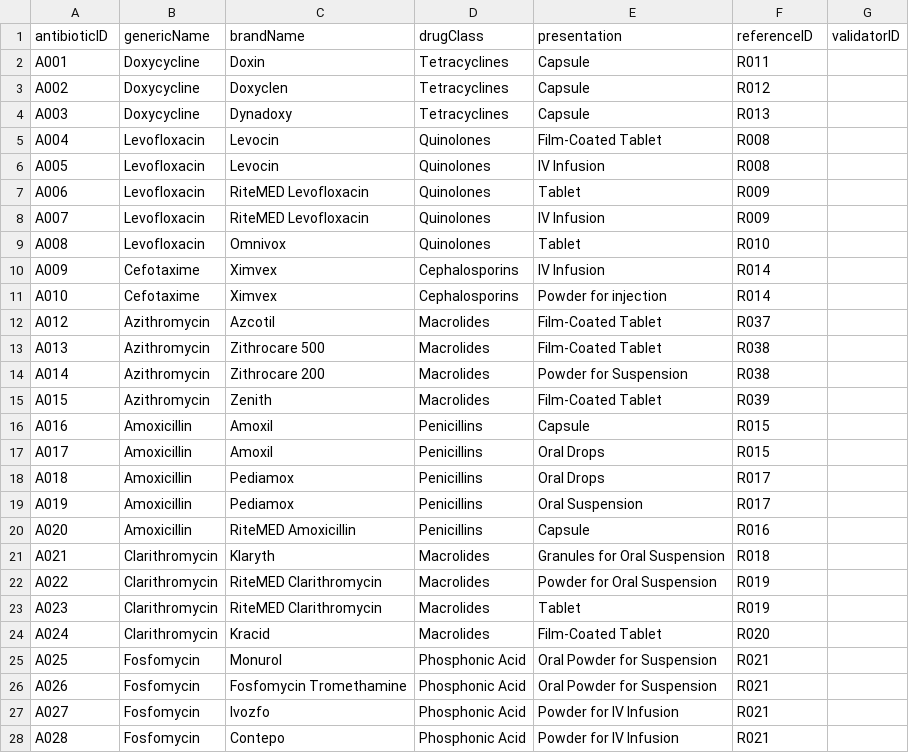
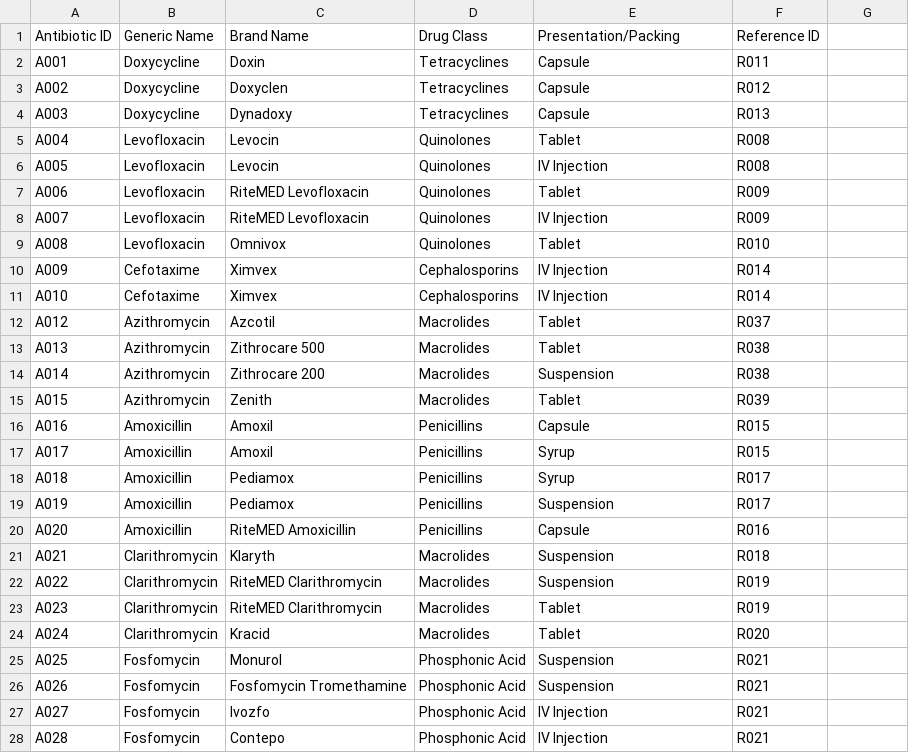
Before and after one commit to sherynac/antimicrobial-stewardship-chatbot, a CSV file: ontology/ETL/data/Antibiotic.csv, drawn as a sheet; only a part is shown; the diff covers the shown part only.

```diff
--- a/ontology/ETL/data/Antibiotic.csv
+++ b/ontology/ETL/data/Antibiotic.csv
@@ -1 +1 @@
-antibioticID,genericName,brandName,drugClass,presentation,referenceID,validatorID
+Antibiotic ID,Generic Name,Brand Name,Drug Class,Presentation/Packing,Reference ID
@@ -5,2 +5,2 @@ A003,Doxycycline,Dynadoxy,Tetracyclines,Capsule,R013,
-A004,Levofloxacin,Levocin,Quinolones,Film-Coated Tablet,R008,
-A005,Levofloxacin,Levocin,Quinolones,IV Infusion,R008,
+A004,Levofloxacin,Levocin,Quinolones,Tablet,R008
+A005,Levofloxacin,Levocin,Quinolones,IV Injection,R008
@@ -8 +8 @@ A006,Levofloxacin,RiteMED Levofloxacin,Quinolones,Tablet,R009,
-A007,Levofloxacin,RiteMED Levofloxacin,Quinolones,IV Infusion,R009,
+A007,Levofloxacin,RiteMED Levofloxacin,Quinolones,IV Injection,R009
@@ -10,6 +10,6 @@ A008,Levofloxacin,Omnivox,Quinolones,Tablet,R010,
-A009,Cefotaxime,Ximvex,Cephalosporins,IV Infusion,R014,
-A010,Cefotaxime,Ximvex,Cephalosporins,Powder for injection,R014,
-A012,Azithromycin,Azcotil,Macrolides,Film-Coated Tablet,R037,
-A013,Azithromycin,Zithrocare 500,Macrolides,Film-Coated Tablet,R038,
-A014,Azithromycin,Zithrocare 200,Macrolides,Powder for Suspension,R038,
-A015,Azithromycin,Zenith,Macrolides,Film-Coated Tablet,R039,
+A009,Cefotaxime,Ximvex,Cephalosporins,IV Injection,R014
+A010,Cefotaxime,Ximvex,Cephalosporins,IV Injection,R014
+A012,Azithromycin,Azcotil,Macrolides,Tablet,R037
+A013,Azithromycin,Zithrocare 500,Macrolides,Tablet,R038
+A014,Azithromycin,Zithrocare 200,Macrolides,Suspension,R038
+A015,Azithromycin,Zenith,Macrolides,Tablet,R039
@@ -17,3 +17,3 @@ A016,Amoxicillin,Amoxil,Penicillins,Capsule,R015,
-A017,Amoxicillin,Amoxil,Penicillins,Oral Drops,R015,
-A018,Amoxicillin,Pediamox,Penicillins,Oral Drops,R017,
-A019,Amoxicillin,Pediamox,Penicillins,Oral Suspension,R017,
+A017,Amoxicillin,Amoxil,Penicillins,Syrup,R015
+A018,Amoxicillin,Pediamox,Penicillins,Syrup,R017
+A019,Amoxicillin,Pediamox,Penicillins,Suspension,R017
@@ -21,2 +21,2 @@ A020,Amoxicillin,RiteMED Amoxicillin,Penicillins,Capsule,R016,
-A021,Clarithromycin,Klaryth,Macrolides,Granules for Oral Suspension,R018,
-A022,Clarithromycin,RiteMED Clarithromycin,Macrolides,Powder for Oral Suspension,R019,
+A021,Clarithromycin,Klaryth,Macrolides,Suspension,R018
+A022,Clarithromycin,RiteMED Clarithromycin,Macrolides,Suspension,R019
@@ -24,7 +24,7 @@ A023,Clarithromycin,RiteMED Clarithromycin,Macrolides,Tablet,R019,
-A024,Clarithromycin,Kracid,Macrolides,Film-Coated Tablet,R020,
-A025,Fosfomycin,Monurol,Phosphonic Acid,Oral Powder for Suspension,"R021
-",
-A026,Fosfomycin,Fosfomycin Tromethamine,Phosphonic Acid,Oral Powder for Suspension,"R021
-",
-A027,Fosfomycin,Ivozfo,Phosphonic Acid,Powder for IV Infusion,R021,
-A028,Fosfomycin,Contepo,Phosphonic Acid,Powder for IV Infusion,R021,
+A024,Clarithromycin,Kracid,Macrolides,Tablet,R020
+A025,Fosfomycin,Monurol,Phosphonic Acid,Suspension,"R021
+"
+A026,Fosfomycin,Fosfomycin Tromethamine,Phosphonic Acid,Suspension,"R021
+"
+A027,Fosfomycin,Ivozfo,Phosphonic Acid,IV Injection,R021
+A028,Fosfomycin,Contepo,Phosphonic Acid,IV Injection,R021
```
Also changed, not shown: 19 edited cells elsewhere in this file, ontology/ETL/data/Indication.csv, ontology/ETL/data/Reference.csv, 6 other files.
